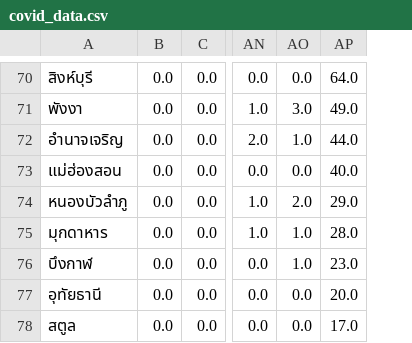
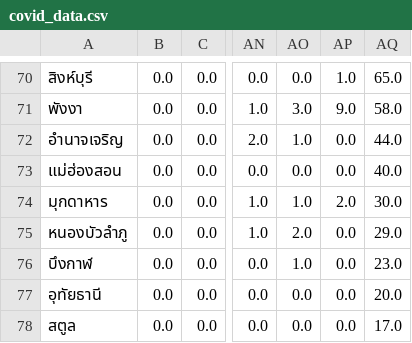
Before and after one commit to bossoq/thai_covidnotify_frompdf, a CSV file: covid_data.csv, drawn as a sheet; only a part is shown, gaps mark what is left out; removed rows and columns are numbered as before the commit, all else as after; the diff covers the shown part only; the diff names each change by its address in the sheet, - before the commit and + after, or states it on an @@ line.

Commit message:
updating datasets

```diff
--- a/covid_data.csv
+++ b/covid_data.csv
-column AP, rows 70-74: 64.0 | 49.0 | 44.0 | 40.0 | 29.0; rows 76-78: 23.0 | 20.0 | 17.0
+column AP, rows 70-73: 1.0 | 9.0 | 0.0 | 0.0; rows 75-78: all 0.0
+column AQ, rows 70-73: 65.0 | 58.0 | 44.0 | 40.0; rows 75-78: 29.0 | 23.0 | 20.0 | 17.0
@@ row 75 moved to row 74: มุกดาหาร @@
```
Also changed, not shown: 14 moved rows elsewhere in this file.
